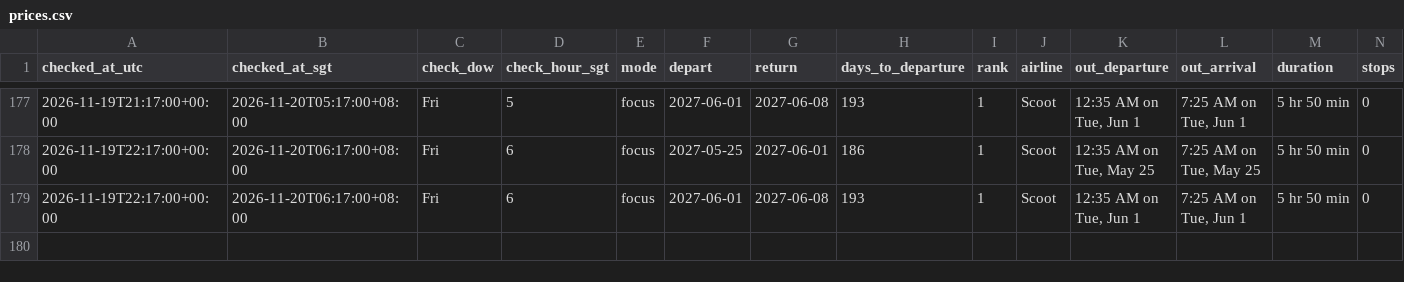
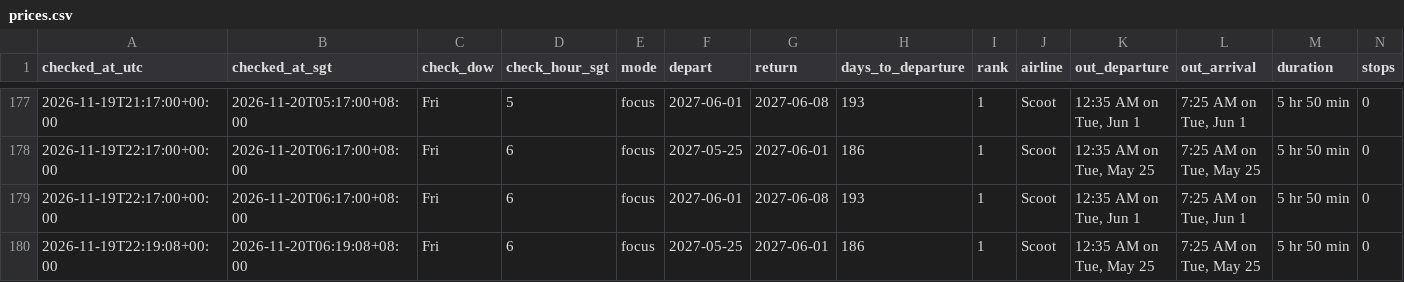
Before and after one commit to weitanjun123/ducktrader-flight-bot, a CSV file: data/prices.csv, drawn as a sheet; only a part is shown, gaps mark what is left out; rows hold the shown columns only; the diff names each change by its address in the sheet, - before the commit and + after, or states it on an @@ line.

```diff
--- a/data/prices.csv
+++ b/data/prices.csv
+row 180: 2026-11-19T22:19:08+00:00 | 2026-11-20T06:19:08+08:00 | Fri | 6 | focus | 2027-05-25 | 2027-06-01 | 186 | 1 | Scoot | 12:35 AM on Tue, May 25 | 7:25 AM on Tue, May 25 | 5 hr 50 min | 0
```
Also changed, not shown: 2 other files.
